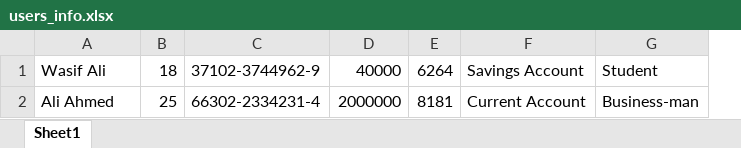
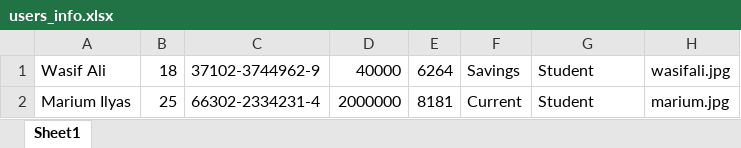
Before and after one commit to WaxifAlee/ATM-System-Project, an Excel workbook: users_info.xlsx, sheet Sheet1, drawn as a sheet; values as stored, in another font and other column widths than the file's, no borders; removed rows and columns are numbered as before the commit, all else as after; the diff names each change by its address in the sheet, - before the commit and + after, or states it on an @@ line.

Commit message:
data accessable

```diff
--- a/users_info.xlsx (sheet Sheet1)
+++ b/users_info.xlsx (sheet Sheet1)
-column F, rows 1-2: Savings Account | Current Account
+column F, rows 1-2: Savings | Current
+column H, rows 1-2: wasifali.jpg | marium.jpg
-A2: Ali Ahmed
+A2: Marium Ilyas
-G2: Business-man
+G2: Student
```
Also changed, not shown: 3 other files.
